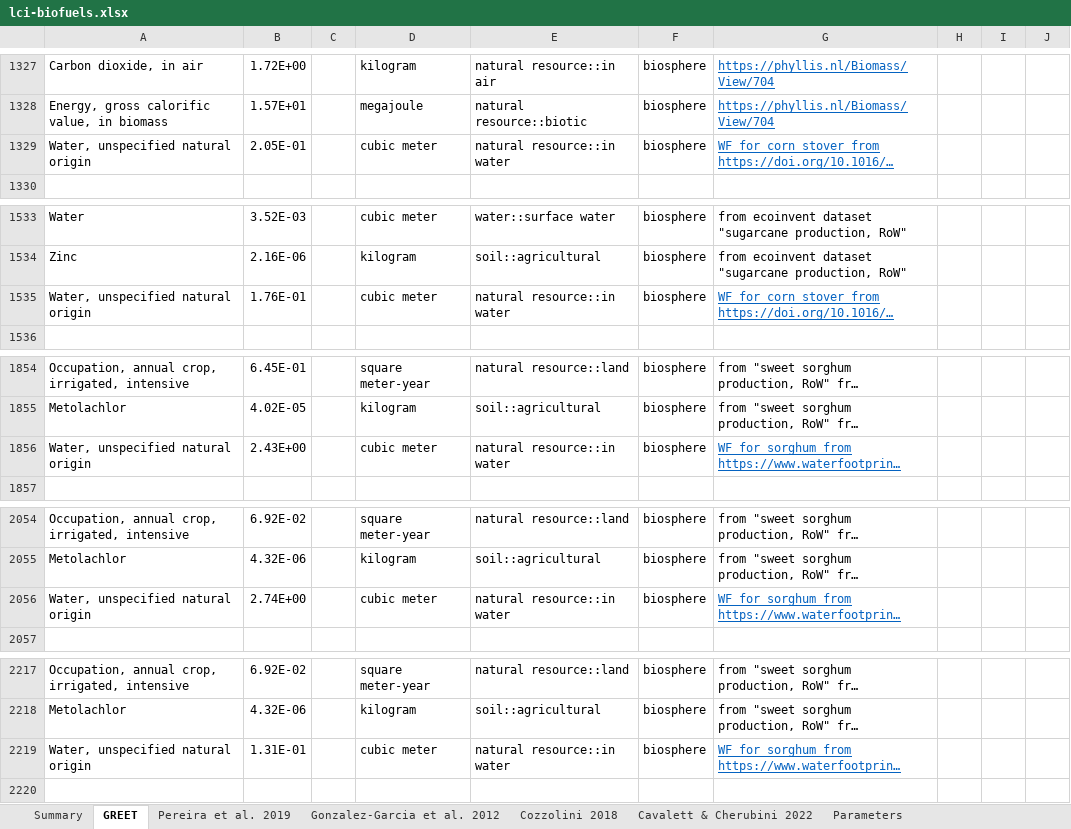
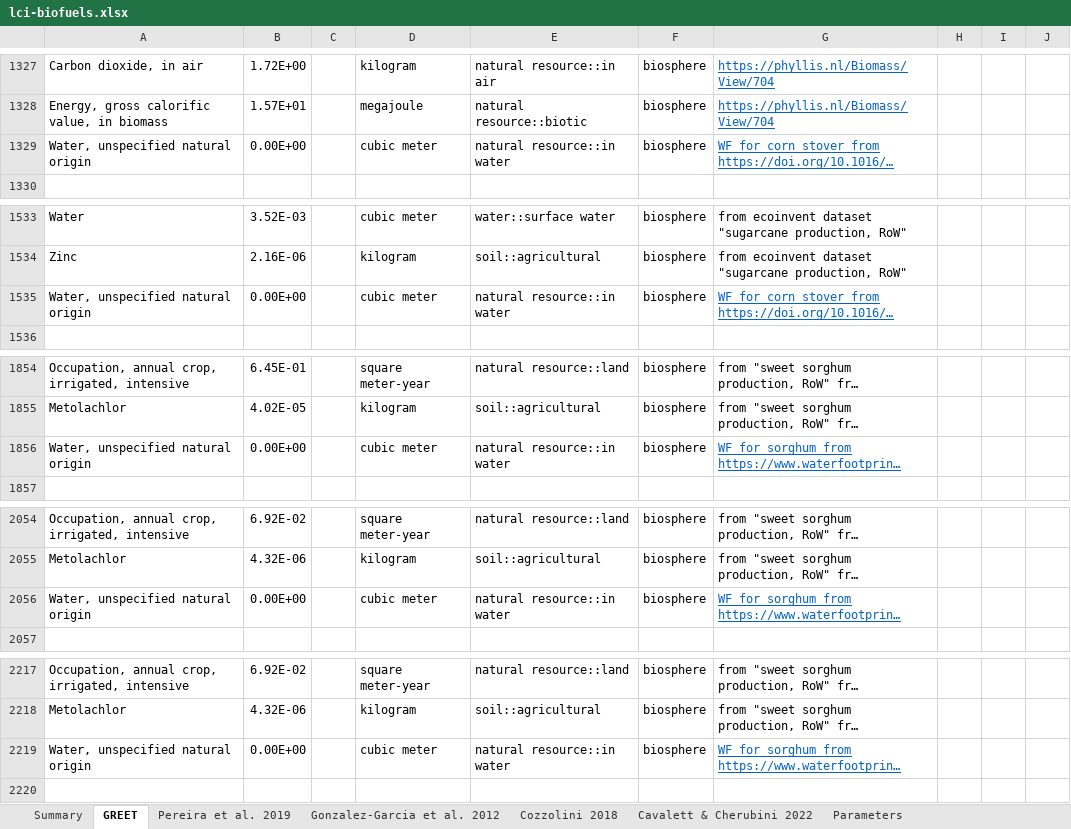
Before and after one commit to Zh-xy/premise, an Excel workbook: premise/data/additional_inventories/lci-biofuels.xlsx, sheet GREET, drawn as a sheet; only a part is shown, gaps mark what is left out; long unchanged cells end in …; values as stored, in another font and other column widths than the file's, no borders; the diff covers the shown part only; the diff names each change by its address in the sheet, - before the commit and + after, or states it on an @@ line.

```diff
--- a/premise/data/additional_inventories/lci-biofuels.xlsx (sheet GREET)
+++ b/premise/data/additional_inventories/lci-biofuels.xlsx (sheet GREET)
-B1329: 2.05E-01
+B1329: 0.00E+00
-B1535: 1.76E-01
+B1535: 0.00E+00
-B1856: 2.43E+00
+B1856: 0.00E+00
-B2056: 2.74E+00
+B2056: 0.00E+00
-B2219: 1.31E-01
+B2219: 0.00E+00
```
Also changed, not shown: 6 edited cells elsewhere in this sheet, sheet Cozzolini 2018, sheet Pereira et al. 2019, sheet Gonzalez-Garcia et al. 2012, premise/data/additional_inventories/lci-hydrogen-electrolysis.xlsx, 46 other files.
